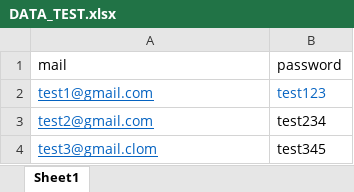
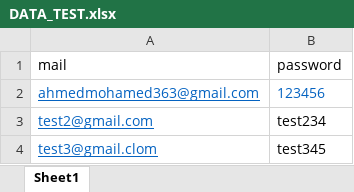
Before and after one commit to bego00/nop-Ecommerce, an Excel workbook: Excel/DATA_TEST.xlsx, sheet Sheet1, drawn as a sheet; values as stored, in another font and other column widths than the file's, no borders; removed rows and columns are numbered as before the commit, all else as after; the diff names each change by its address in the sheet, - before the commit and + after, or states it on an @@ line.

```diff
--- a/Excel/DATA_TEST.xlsx (sheet Sheet1)
+++ b/Excel/DATA_TEST.xlsx (sheet Sheet1)
-row 2: test1@gmail.com | test123
+row 2: ahmedmohamed363@gmail.com | 123456
```
Also changed, not shown: 6 other files.
